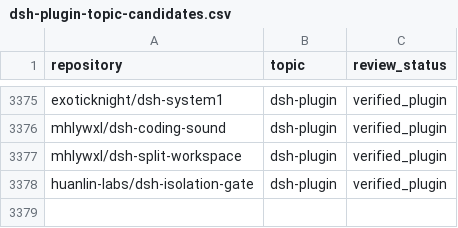
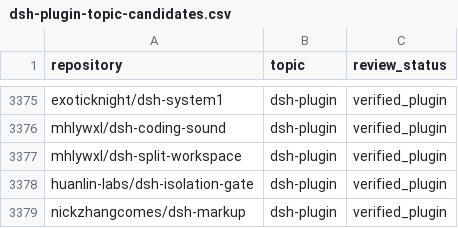
Before and after one commit to cccakeee/awesome-dsh-plugins, a CSV file: data/dsh-plugin-topic-candidates.csv, drawn as a sheet; only a part is shown, gaps mark what is left out; the diff names each change by its address in the sheet, - before the commit and + after, or states it on an @@ line.

Commit message:
Add nickzhangcomes/dsh-markup to verified plugins (closes #40)
Co-authored-by: nickzhang <240141132+nickzhangcomes@users.noreply.github.com>

```diff
--- a/data/dsh-plugin-topic-candidates.csv
+++ b/data/dsh-plugin-topic-candidates.csv
+row 3379: nickzhangcomes/dsh-markup | dsh-plugin | verified_plugin
```
Also changed, not shown: 7 other files.
